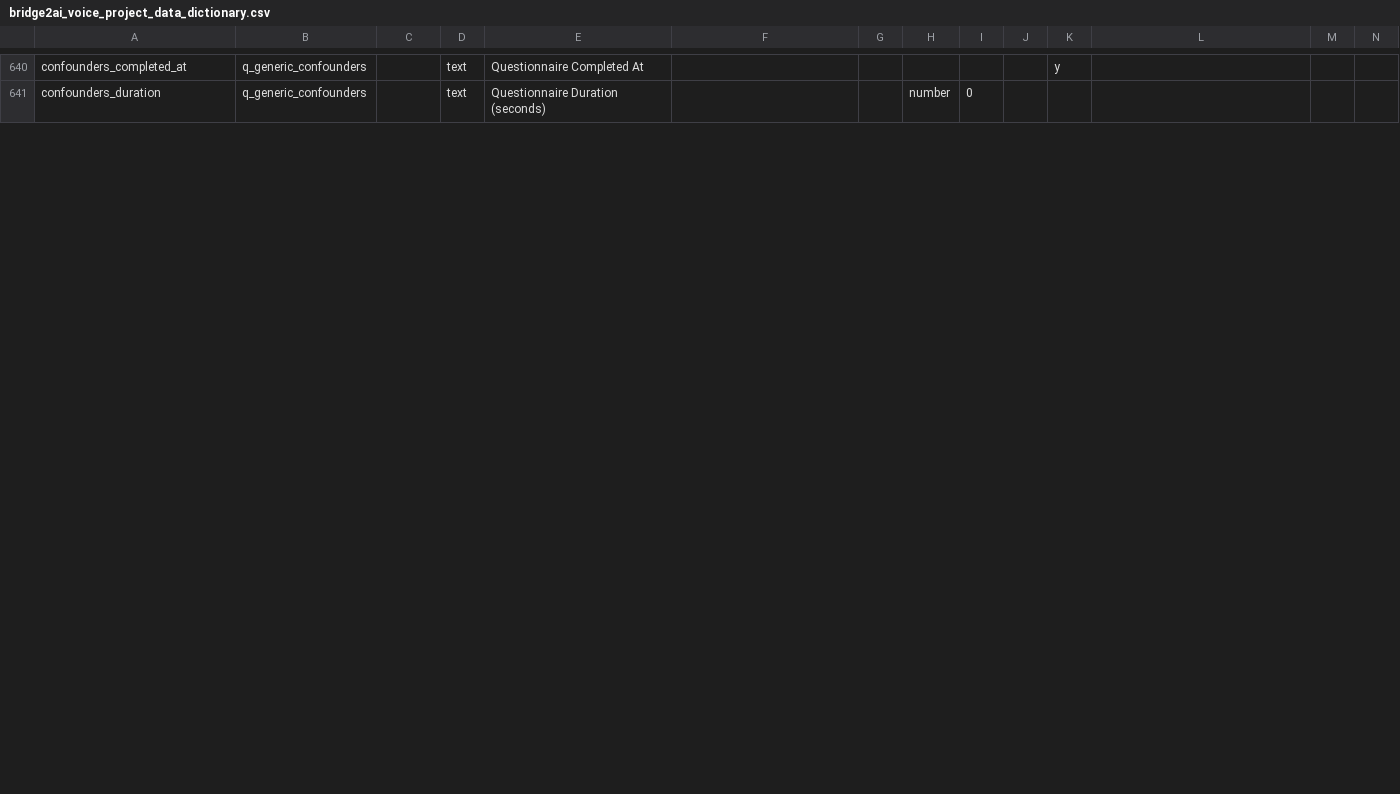
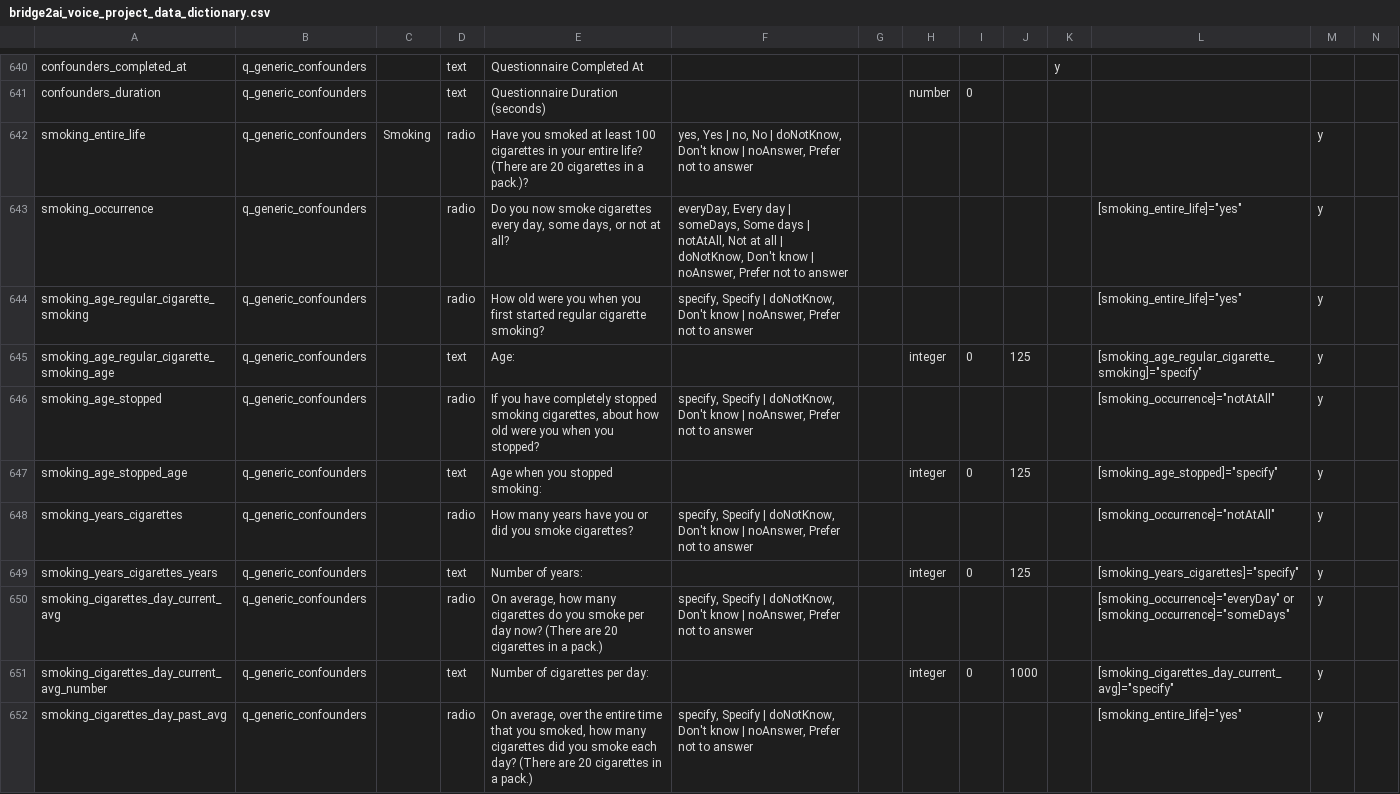
Before and after one commit to eipm/bridge2ai-redcap, a CSV file: data/bridge2ai_voice_project_data_dictionary.csv, drawn as a sheet; only a part is shown, gaps mark what is left out; rows hold the shown columns only; the diff covers the shown part only; the diff names each change by its address in the sheet, - before the commit and + after, or states it on an @@ line.

Commit message:
updated dictionary

```diff
--- a/data/bridge2ai_voice_project_data_dictionary.csv
+++ b/data/bridge2ai_voice_project_data_dictionary.csv
+row 642: smoking_entire_life | q_generic_confounders | Smoking | radio | Have you smoked at least 100 cigarettes in your entire life? (There are 20 cigarettes in a pack.)? | yes, Yes | no, No | doNotKnow, Don't know | noAnswer, Prefer not to answer |  |  |  |  |  |  | y
+row 643: smoking_occurrence | q_generic_confounders |  | radio | Do you now smoke cigarettes every day, some days, or not at all? | everyDay, Every day | someDays, Some days | notAtAll, Not at all | doNotKnow, Don't know | noAnswer, Prefer not to answer |  |  |  |  |  | [smoking_entire_life]="yes" | y
+row 644: smoking_age_regular_cigarette_smoking | q_generic_confounders |  | radio | How old were you when you first started regular cigarette smoking? | specify, Specify | doNotKnow, Don't know | noAnswer, Prefer not to answer |  |  |  |  |  | [smoking_entire_life]="yes" | y
+row 645: smoking_age_regular_cigarette_smoking_age | q_generic_confounders |  | text | Age: |  |  | integer | 0 | 125 |  | [smoking_age_regular_cigarette_smoking]="specify" | y
+row 646: smoking_age_stopped | q_generic_confounders |  | radio | If you have completely stopped smoking cigarettes, about how old were you when you stopped? | specify, Specify | doNotKnow, Don't know | noAnswer, Prefer not to answer |  |  |  |  |  | [smoking_occurrence]="notAtAll" | y
+row 647: smoking_age_stopped_age | q_generic_confounders |  | text | Age when you stopped smoking: |  |  | integer | 0 | 125 |  | [smoking_age_stopped]="specify" | y
+row 648: smoking_years_cigarettes | q_generic_confounders |  | radio | How many years have you or did you smoke cigarettes? | specify, Specify | doNotKnow, Don't know | noAnswer, Prefer not to answer |  |  |  |  |  | [smoking_occurrence]="notAtAll" | y
+row 649: smoking_years_cigarettes_years | q_generic_confounders |  | text | Number of years: |  |  | integer | 0 | 125 |  | [smoking_years_cigarettes]="specify" | y
+row 650: smoking_cigarettes_day_current_avg | q_generic_confounders |  | radio | On average, how many cigarettes do you smoke per day now? (There are 20 cigarettes in a pack.) | specify, Specify | doNotKnow, Don't know | noAnswer, Prefer not to answer |  |  |  |  |  | [smoking_occurrence]="everyDay" or [smoking_occurrence]="someDays" | y
+row 651: smoking_cigarettes_day_current_avg_number | q_generic_confounders |  | text | Number of cigarettes per day: |  |  | integer | 0 | 1000 |  | [smoking_cigarettes_day_current_avg]="specify" | y
+row 652: smoking_cigarettes_day_past_avg | q_generic_confounders |  | radio | On average, over the entire time that you smoked, how many cigarettes did you smoke each day? (There are 20 cigarettes in a pack.) | specify, Specify | doNotKnow, Don't know | noAnswer, Prefer not to answer |  |  |  |  |  | [smoking_entire_life]="yes" | y
```
Also changed, not shown: 4 added rows and 9 edited cells elsewhere in this file.
